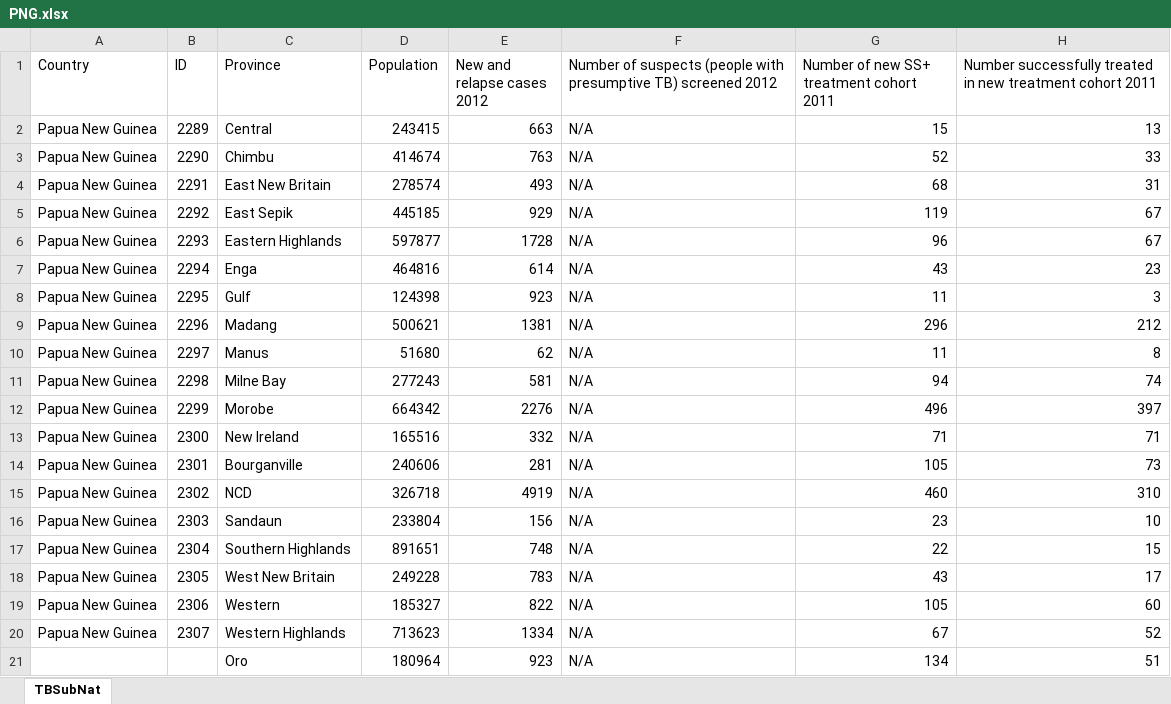
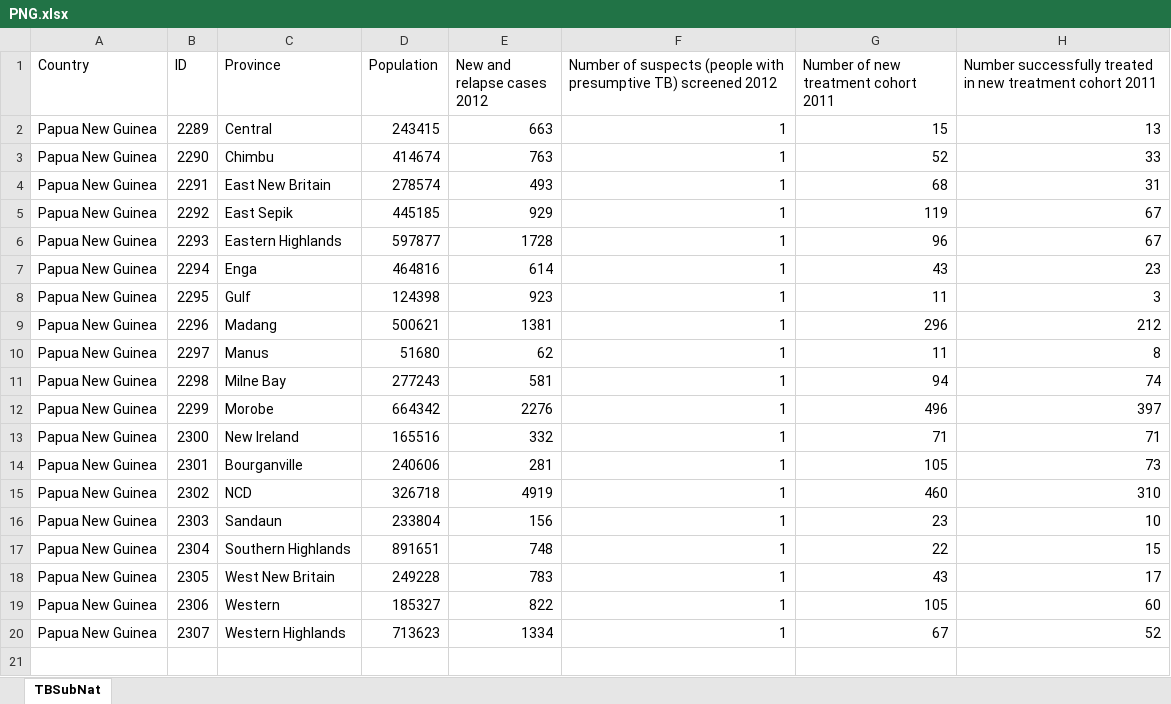
Before and after one commit to tomhiatt/Surveillance-reports, an Excel workbook: subnational maps/TBSubnational/Data/PNG.xlsx, sheet TBSubNat, drawn as a sheet; values as stored, in another font and other column widths than the file's, no borders; the diff names each change by its address in the sheet, - before the commit and + after, or states it on an @@ line.

```diff
--- a/subnational maps/TBSubnational/Data/PNG.xlsx (sheet TBSubNat)
+++ b/subnational maps/TBSubnational/Data/PNG.xlsx (sheet TBSubNat)
-G1: Number of new SS+ treatment cohort 2011
+G1: Number of new treatment cohort 2011
-F2:F20: N/A
+F2:F20: 1
-row 21:  |  | Oro | 180964 | 923 | N/A | 134 | 51
```
Also changed, not shown: subnational maps/TBSubnational/Data/KHM.xlsx, subnational maps/TBSubnational/Data/MNG.xlsx, 44 other files.
